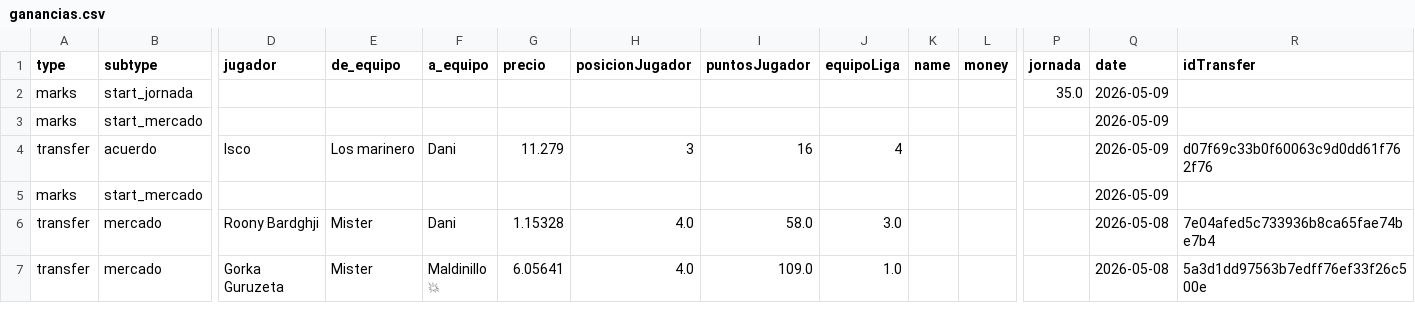
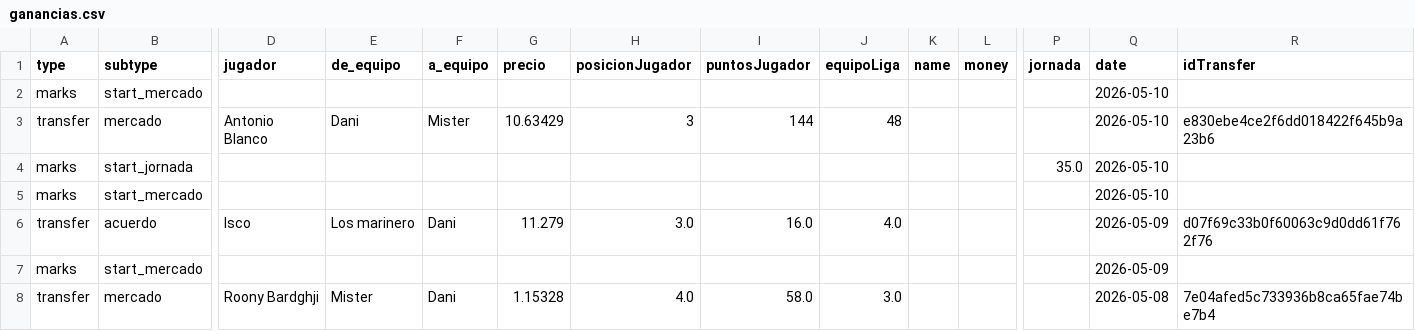
Before and after one commit to javica98/MisterFantasy_analytics, a CSV file: data/processed/ganancias.csv, drawn as a sheet; only a part is shown, gaps mark what is left out; the shorter side is filled out with more unchanged rows; addresses are those after the commit; rows hold the shown columns only; the diff names each change by its address in the sheet, - before the commit and + after, or states it on an @@ line.

```diff
--- a/data/processed/ganancias.csv
+++ b/data/processed/ganancias.csv
+row 2: marks | start_mercado |  |  |  |  |  |  |  |  |  |  | 2026-05-10
+row 3: transfer | mercado | Antonio Blanco | Dani | Mister | 10.63429 | 3 | 144 | 48 |  |  |  | 2026-05-10 | e830ebe4ce2f6dd018422f645b9a23b6
-Q4:Q5 (date): 2026-05-09
+Q4:Q5 (date): 2026-05-10
-H6 (posicionJugador): 3
+H6 (posicionJugador): 3.0
-I6 (puntosJugador): 16
+I6 (puntosJugador): 16.0
-J6 (equipoLiga): 4
+J6 (equipoLiga): 4.0
```
Also changed, not shown: data/processed/gameweek.csv, data/processed/ganancias_clean.csv, 6 other files.
